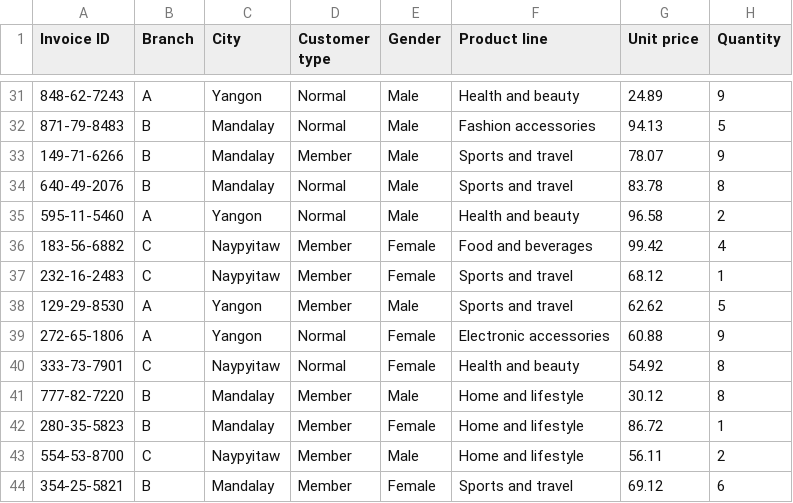
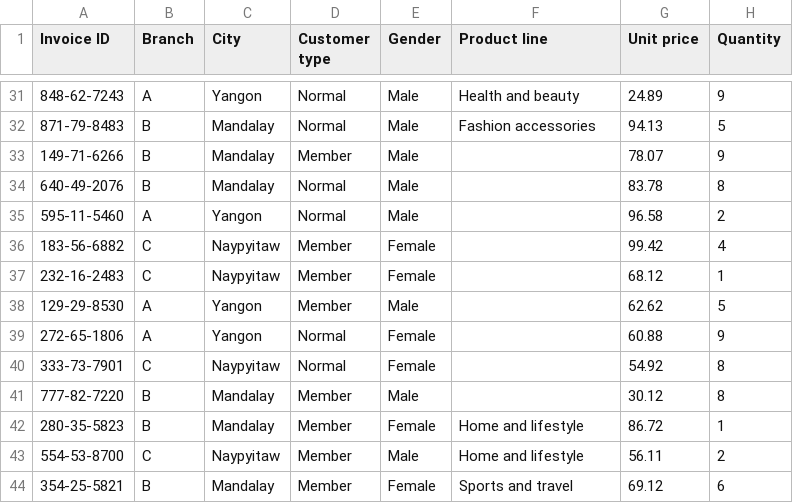
Before and after one commit to Ashutosh90/EDA-With-Python-and-Pandas, a CSV file: supermarket_sales.csv, drawn as a sheet; only a part is shown, gaps mark what is left out; the diff covers the shown part only; the diff names each change by its address in the sheet, - before the commit and + after, or states it on an @@ line.

```diff
--- a/supermarket_sales.csv
+++ b/supermarket_sales.csv
-F33:F34 (Product line): Sports and travel
+F33:F34 (Product line): (empty)
-F35 (Product line): Health and beauty
+F35 (Product line): (empty)
-F36 (Product line): Food and beverages
+F36 (Product line): (empty)
-F37:F38 (Product line): Sports and travel
+F37:F38 (Product line): (empty)
-F39 (Product line): Electronic accessories
+F39 (Product line): (empty)
-F40 (Product line): Health and beauty
+F40 (Product line): (empty)
-F41 (Product line): Home and lifestyle
+F41 (Product line): (empty)
```
Also changed, not shown: 3 added rows and 33 edited cells elsewhere in this file, 1 other file.
